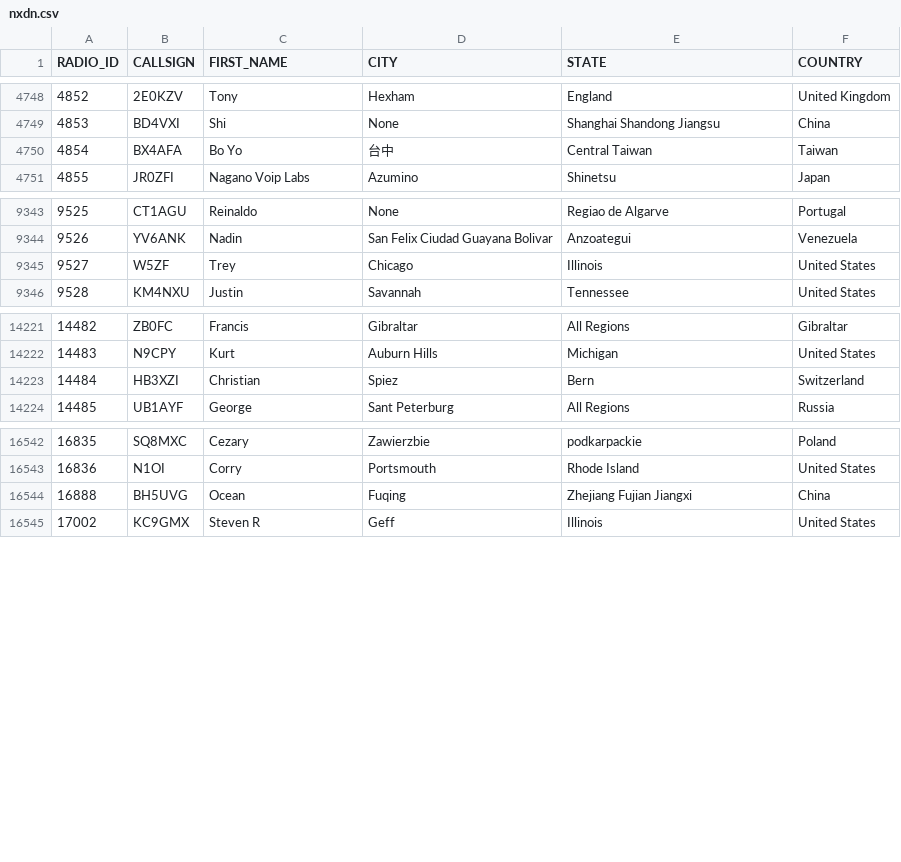
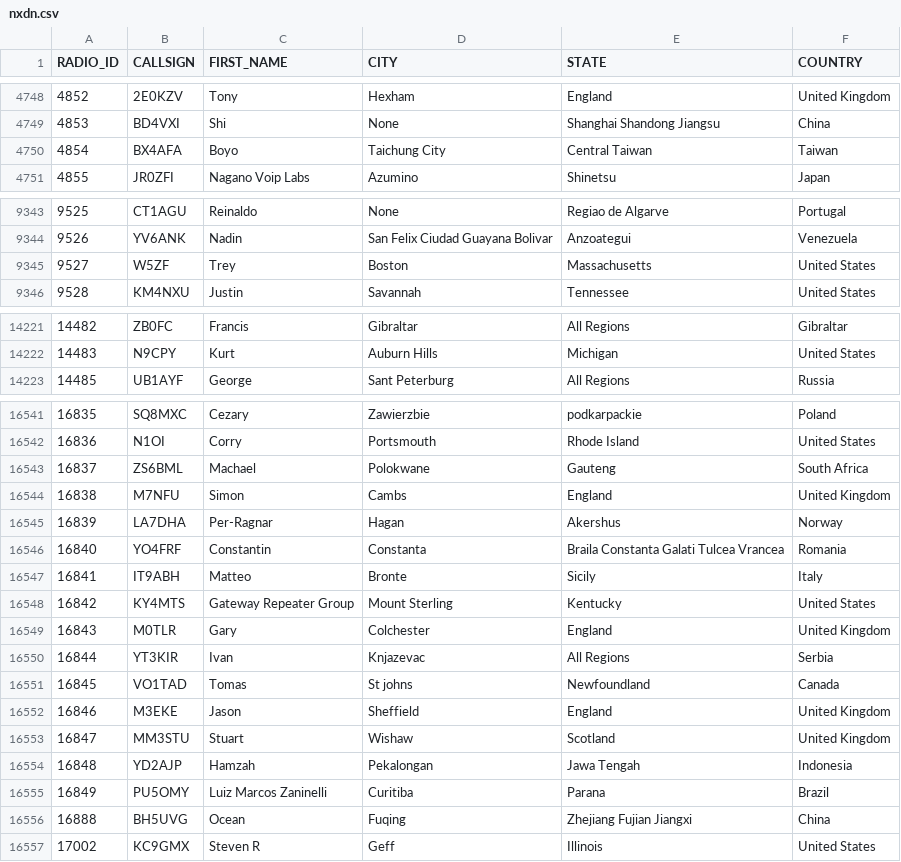
Before and after one commit to DMR-Database/dmr-database-appdata, a CSV file: nxdn.csv, drawn as a sheet; only a part is shown, gaps mark what is left out; the diff covers the shown part only.

```diff
--- a/nxdn.csv
+++ b/nxdn.csv
@@ -4749,3 +4749,3 @@ RADIO_ID,CALLSIGN,FIRST_NAME,CITY,STATE,COUNTRY
 4853,BD4VXI,Shi,None,Shanghai Shandong Jiangsu,China
-4854,BX4AFA,Bo Yo,台中,Central Taiwan,Taiwan
+4854,BX4AFA,Boyo,Taichung City,Central Taiwan,Taiwan
 4855,JR0ZFI,Nagano Voip Labs,Azumino,Shinetsu,Japan
@@ -9344,3 +9344,3 @@ RADIO_ID,CALLSIGN,FIRST_NAME,CITY,STATE,COUNTRY
 9526,YV6ANK,Nadin,San Felix Ciudad Guayana Bolivar,Anzoategui,Venezuela
-9527,W5ZF,Trey,Chicago,Illinois,United States
+9527,W5ZF,Trey,Boston,Massachusetts,United States
 9528,KM4NXU,Justin,Savannah,Tennessee,United States
@@ -14222,3 +14222,2 @@ RADIO_ID,CALLSIGN,FIRST_NAME,CITY,STATE,COUNTRY
 14483,N9CPY,Kurt,Auburn Hills,Michigan,United States
-14484,HB3XZI,Christian,Spiez,Bern,Switzerland
 14485,UB1AYF,George,Sant Peterburg,All Regions,Russia
@@ -16543,2 +16542,15 @@ RADIO_ID,CALLSIGN,FIRST_NAME,CITY,STATE,COUNTRY
 16836,N1OI,Corry,Portsmouth,Rhode Island,United States
+16837,ZS6BML,Machael,Polokwane,Gauteng,South Africa
+16838,M7NFU,Simon,Cambs,England,United Kingdom
+16839,LA7DHA,Per-Ragnar,Hagan,Akershus,Norway
+16840,YO4FRF,Constantin,Constanta,Braila  Constanta  Galati  Tulcea  Vrancea,Romania
+16841,IT9ABH,Matteo,Bronte,Sicily,Italy
+16842,KY4MTS,Gateway Repeater Group,Mount Sterling,Kentucky,United States
+16843,M0TLR,Gary,Colchester,England,United Kingdom
+16844,YT3KIR,Ivan,Knjazevac,All Regions,Serbia
+16845,VO1TAD,Tomas,St johns,Newfoundland,Canada
+16846,M3EKE,Jason,Sheffield,England,United Kingdom
+16847,MM3STU,Stuart,Wishaw,Scotland,United Kingdom
+16848,YD2AJP,Hamzah,Pekalongan,Jawa Tengah,Indonesia
+16849,PU5OMY,Luiz Marcos Zaninelli,Curitiba,Parana,Brazil
 16888,BH5UVG,Ocean,Fuqing,Zhejiang Fujian Jiangxi,China
```
Also changed, not shown: 3 edited cells elsewhere in this file, dapnet.csv, 9 other files.
